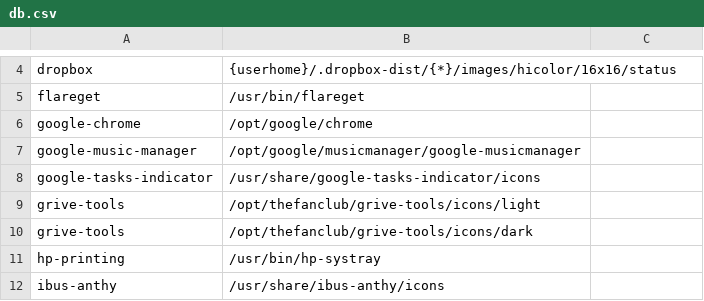
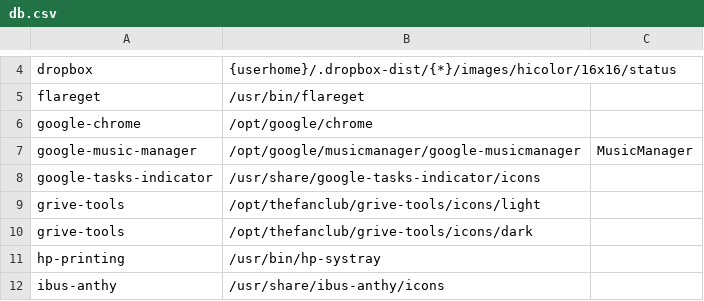
Before and after one commit to bilelmoussaoui/Hardcode-Tray, a CSV file: db.csv, drawn as a sheet; only a part is shown, gaps mark what is left out.

```diff
--- a/db.csv
+++ b/db.csv
@@ -6,3 +6,3 @@ flareget, /usr/bin/flareget
 google-chrome, /opt/google/chrome
-google-music-manager, /opt/google/musicmanager/google-musicmanager
+google-music-manager, /opt/google/musicmanager/google-musicmanager, MusicManager
 google-tasks-indicator, /usr/share/google-tasks-indicator/icons
```
Also changed, not shown: 2 other files.
